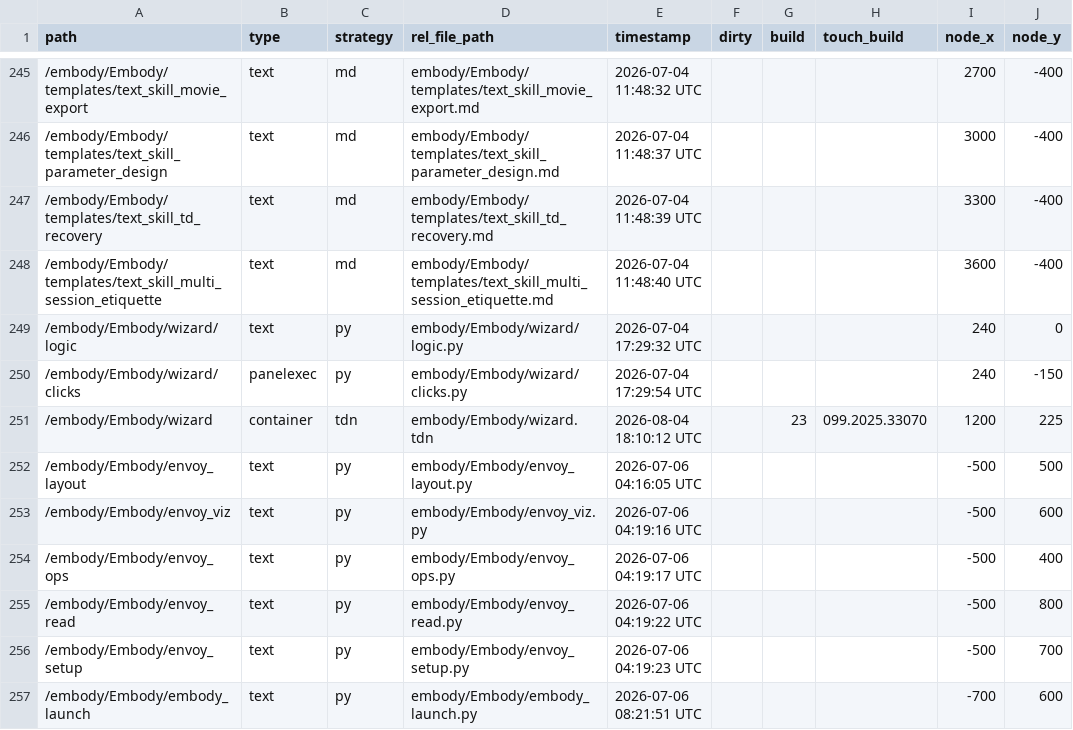
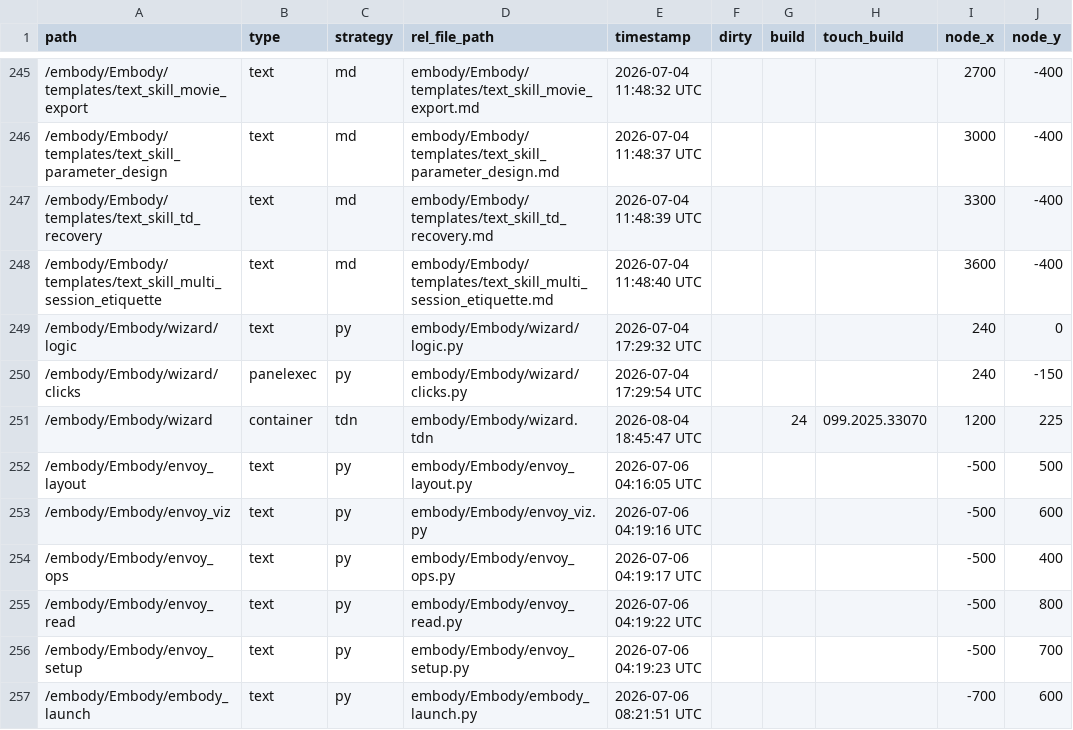
Before and after one commit to dylanroscover/Embody, a TSV file: dev/embody/externalizations.tsv, drawn as a sheet; only a part is shown, gaps mark what is left out; the diff names each change by its address in the sheet, - before the commit and + after, or states it on an @@ line.

```diff
--- a/dev/embody/externalizations.tsv
+++ b/dev/embody/externalizations.tsv
-E251 (timestamp): 2026-08-04 18:10:12 UTC
+E251 (timestamp): 2026-08-04 18:45:47 UTC
-G251 (build): 23
+G251 (build): 24
```
Also changed, not shown: 5 other files.
